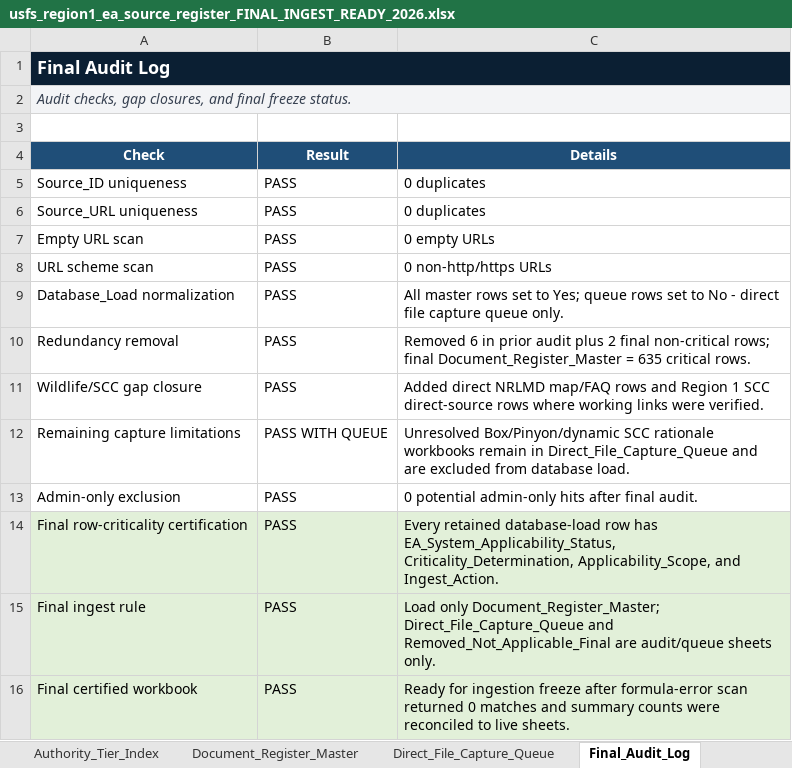
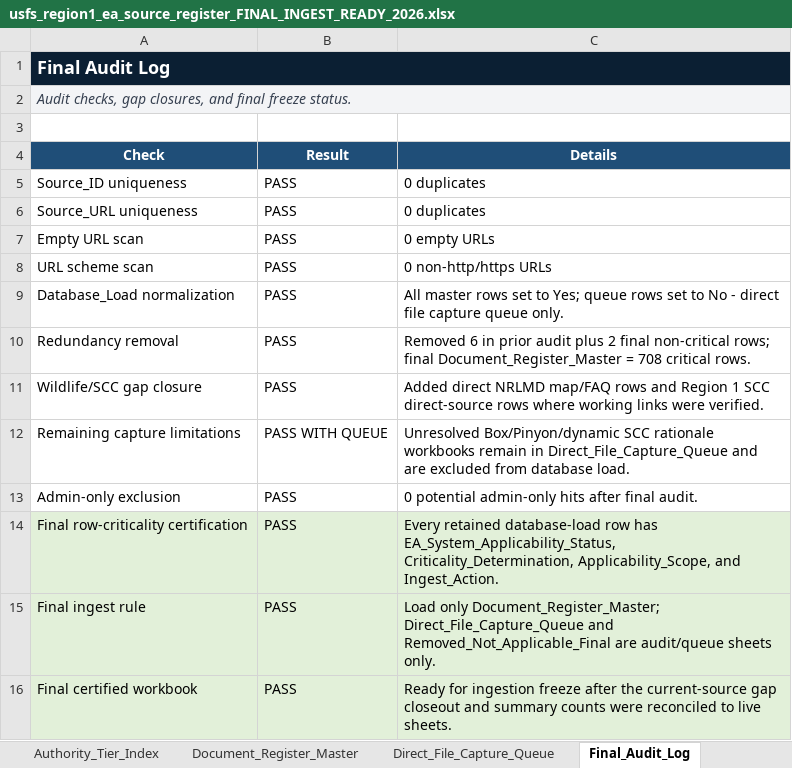
Before and after one commit to chunkstand/r1_EA_compliance, an Excel workbook: usfs_region1_ea_source_register_FINAL_INGEST_READY_2026.xlsx, sheet Final_Audit_Log, drawn as a sheet; values as stored, in another font and other column widths than the file's, no borders; table styles not drawn; the diff names each change by its address in the sheet, - before the commit and + after, or states it on an @@ line.

Commit message:
Close current-source gap inventory

```diff
--- a/usfs_region1_ea_source_register_FINAL_INGEST_READY_2026.xlsx (sheet Final_Audit_Log)
+++ b/usfs_region1_ea_source_register_FINAL_INGEST_READY_2026.xlsx (sheet Final_Audit_Log)
-C10 (Details): …Document_Register_Master = 635 critical rows.
+C10 (Details): …Document_Register_Master = 708 critical rows.
-C16 (Details): …freeze after formula-error scan returned 0 matches and summary…
+C16 (Details): …freeze after the current-source gap closeout and summary…
```
Also changed, not shown: sheet Document_Register_Master, sheet Added_Patched_Audit_Final, sheet Final_Ingest_Certification_2026, sheet Link_Validation_Summary, sheet Codex_Load_Index, sheet Applicability_By_Tier, 1 more sheet, 17 other files.
